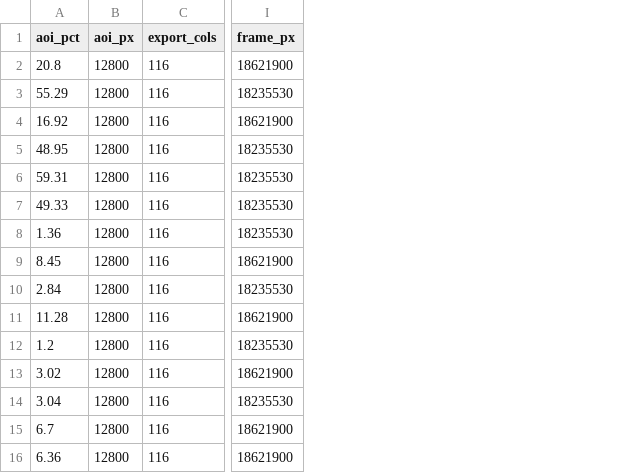
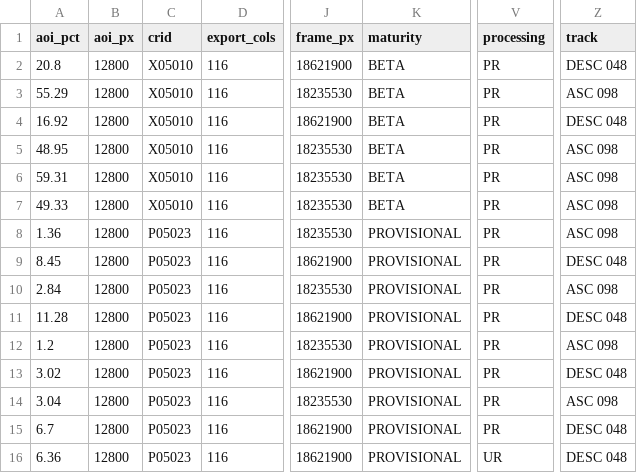
Before and after one commit to moshiour0/SARGuardian, a CSV file: outputs/gunw_stats_source.csv, drawn as a sheet; only a part is shown, gaps mark what is left out; the diff names each change by its address in the sheet, - before the commit and + after, or states it on an @@ line.

```diff
--- a/outputs/gunw_stats_source.csv
+++ b/outputs/gunw_stats_source.csv
+column C (crid), rows 2-16: X05010 | X05010 | X05010 | X05010 | X05010 | X05010 | P05023 | P05023 | P05023 | P05023 | P05023 | P05023 | P05023 | P05023 | P05023
+column K (maturity), rows 2-16: BETA | BETA | BETA | BETA | BETA | BETA | PROVISIONAL | PROVISIONAL | PROVISIONAL | PROVISIONAL | PROVISIONAL | PROVISIONAL | PROVISIONAL | PROVISIONAL | PROVISIONAL
+column V (processing), rows 2-16: PR | PR | PR | PR | PR | PR | PR | PR | PR | PR | PR | PR | PR | PR | UR
+column Z (track), rows 2-16: DESC 048 | ASC 098 | DESC 048 | ASC 098 | ASC 098 | ASC 098 | ASC 098 | DESC 048 | ASC 098 | DESC 048 | ASC 098 | DESC 048 | ASC 098 | DESC 048 | DESC 048
```
Also changed, not shown: outputs/goff_stats_source.csv, 34 other files.
